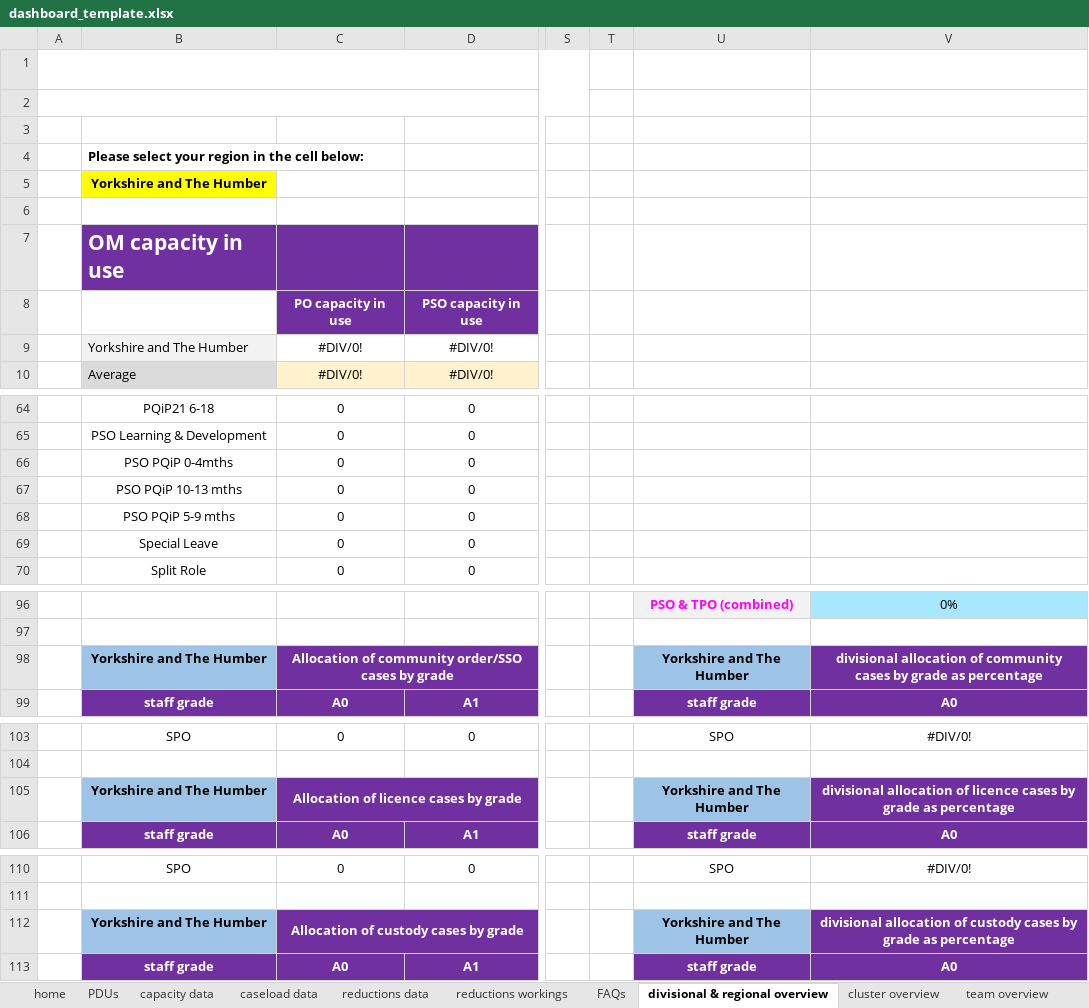
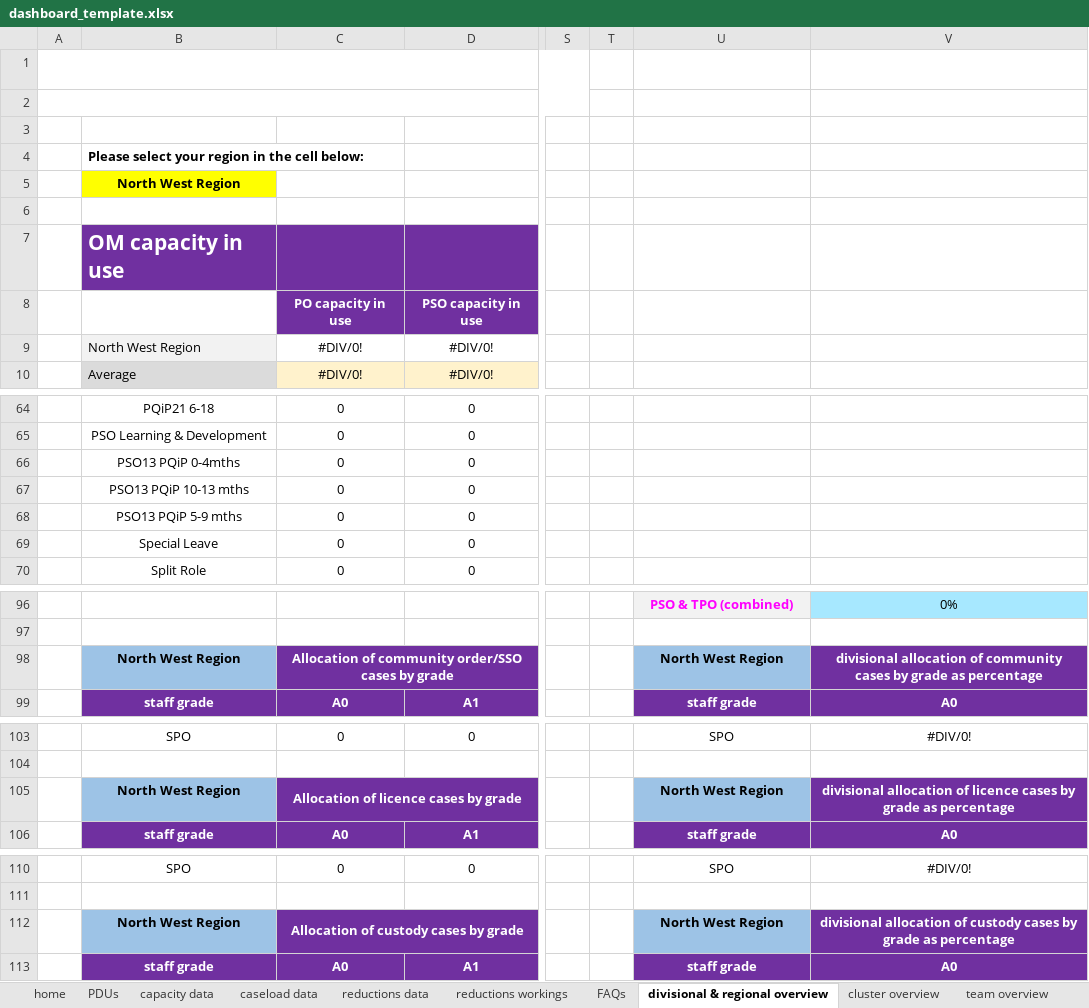
Before and after one commit to ministryofjustice/wmt-worker, an Excel workbook: app/templates/dashboard_template.xlsx, sheet divisional & regional overview, drawn as a sheet; only a part is shown, gaps mark what is left out; values as stored, in another font and other column widths than the file's, no borders; charts and pictures and conditional formats not drawn; the diff covers the shown part only; the diff names each change by its address in the sheet, - before the commit and + after, or states it on an @@ line.

```diff
--- a/app/templates/dashboard_template.xlsx (sheet divisional & regional overview)
+++ b/app/templates/dashboard_template.xlsx (sheet divisional & regional overview)
-B5: Yorkshire and The Humber
+B5: North West Region
-B9: Yorkshire and The Humber
+B9: North West Region
-B66: PSO PQiP 0-4mths
+B66: PSO13 PQiP 0-4mths
-B67: PSO PQiP 10-13 mths
+B67: PSO13 PQiP 10-13 mths
-B68: PSO PQiP 5-9 mths
+B68: PSO13 PQiP 5-9 mths
-B98: Yorkshire and The Humber
+B98: North West Region
-U98: Yorkshire and The Humber
+U98: North West Region
-B105: Yorkshire and The Humber
+B105: North West Region
-U105: Yorkshire and The Humber
+U105: North West Region
-B112: Yorkshire and The Humber
+B112: North West Region
-U112: Yorkshire and The Humber
+U112: North West Region
```
Also changed, not shown: 7 edited cells elsewhere in this sheet, sheet PDUs, sheet reductions workings, sheet reasons for reduction division, sheet team overview, sheet cluster reductions, sheet cluster overview.
